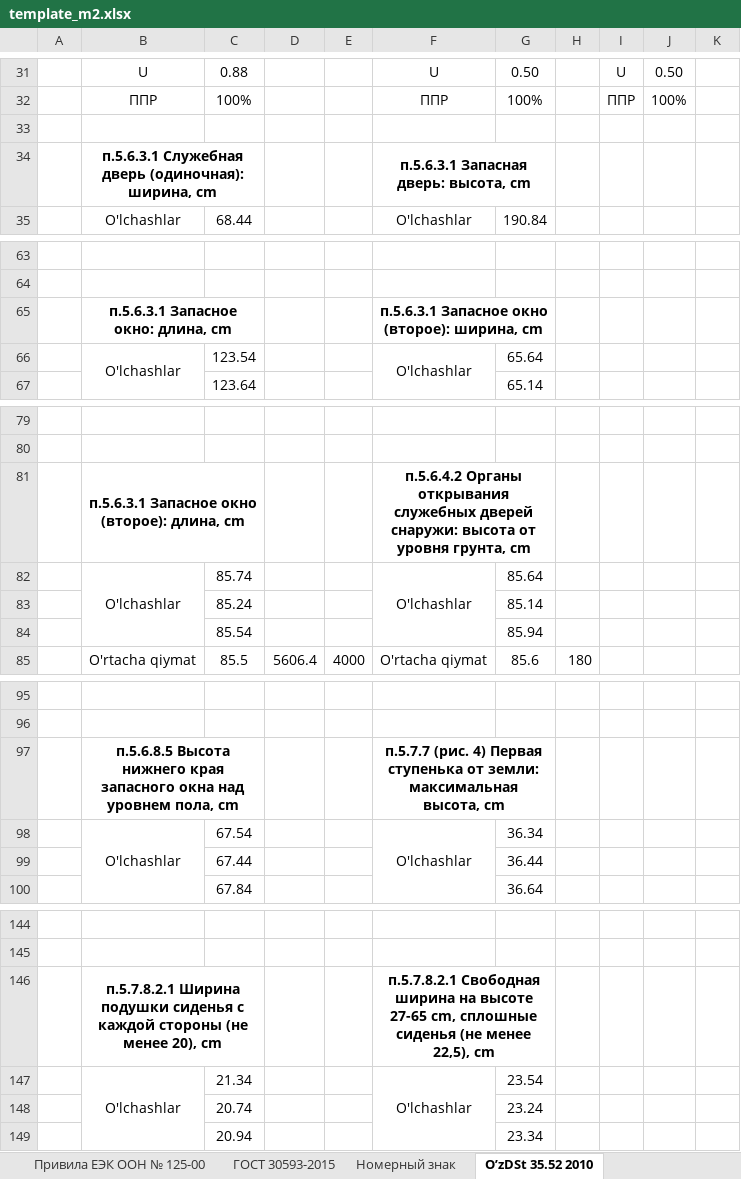
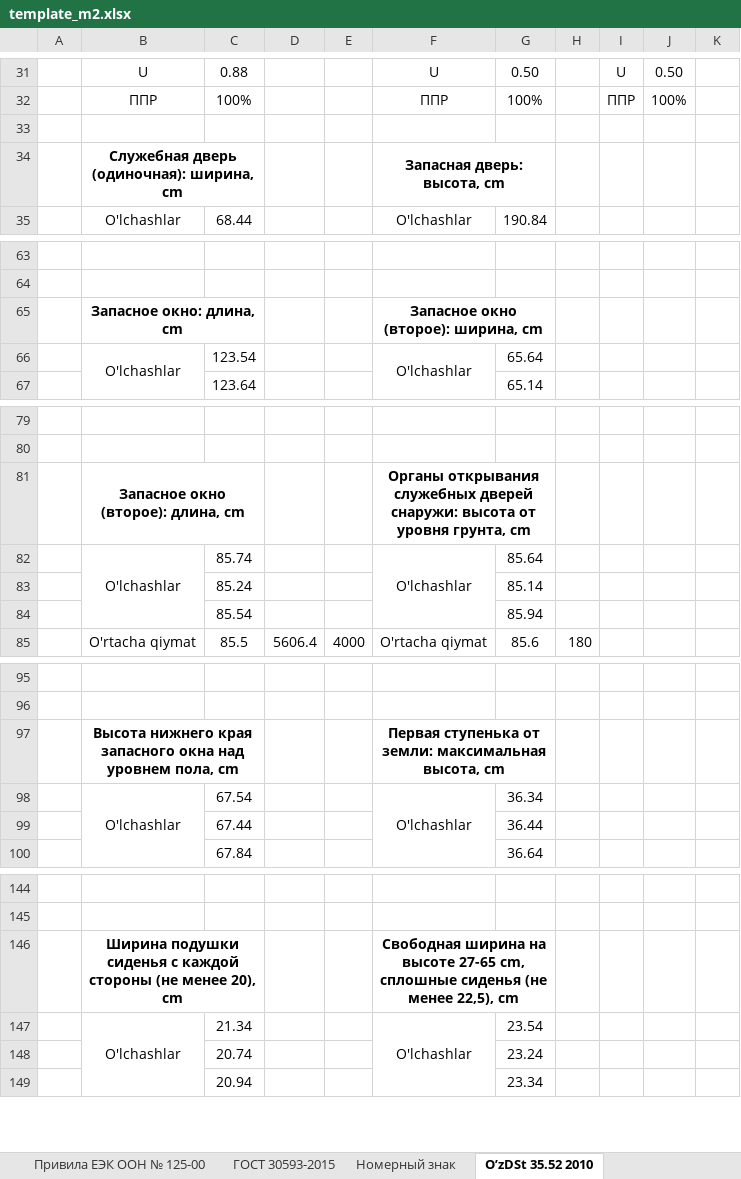
Before and after one commit to DalerK5/Siteprtcl, an Excel workbook: m2/template_m2.xlsx, sheet О’zDSt 35.52 2010, drawn as a sheet; only a part is shown, gaps mark what is left out; values as stored, in another font and other column widths than the file's, no borders; the diff covers the shown part only; the diff names each change by its address in the sheet, - before the commit and + after, or states it on an @@ line.

```diff
--- a/m2/template_m2.xlsx (sheet О’zDSt 35.52 2010)
+++ b/m2/template_m2.xlsx (sheet О’zDSt 35.52 2010)
-B34: п.5.6.3.1 Служебная дверь (одиночная): ширина, cm
+B34: Служебная дверь (одиночная): ширина, cm
-F34: п.5.6.3.1 Запасная дверь: высота, cm
+F34: Запасная дверь: высота, cm
-B65: п.5.6.3.1 Запасное окно: длина, cm
+B65: Запасное окно: длина, cm
-F65: п.5.6.3.1 Запасное окно (второе): ширина, cm
+F65: Запасное окно (второе): ширина, cm
-B81: п.5.6.3.1 Запасное окно (второе): длина, cm
+B81: Запасное окно (второе): длина, cm
-F81: п.5.6.4.2 Органы открывания…
+F81: Органы открывания…
-B97: п.5.6.8.5 Высота нижнего…
+B97: Высота нижнего…
-F97: п.5.7.7 (рис. 4) Первая ступенька…
+F97: Первая ступенька…
-B146: п.5.7.8.2.1 Ширина подушки…
+B146: Ширина подушки…
-F146: п.5.7.8.2.1 Свободная ширина…
+F146: Свободная ширина…
```
Also changed, not shown: 3 added rows, 3 removed rows and 14 edited cells elsewhere in this sheet, sheet НЕОПРЕДЕЛ, m2_m3/template_m3.xlsx, 1 other file.
